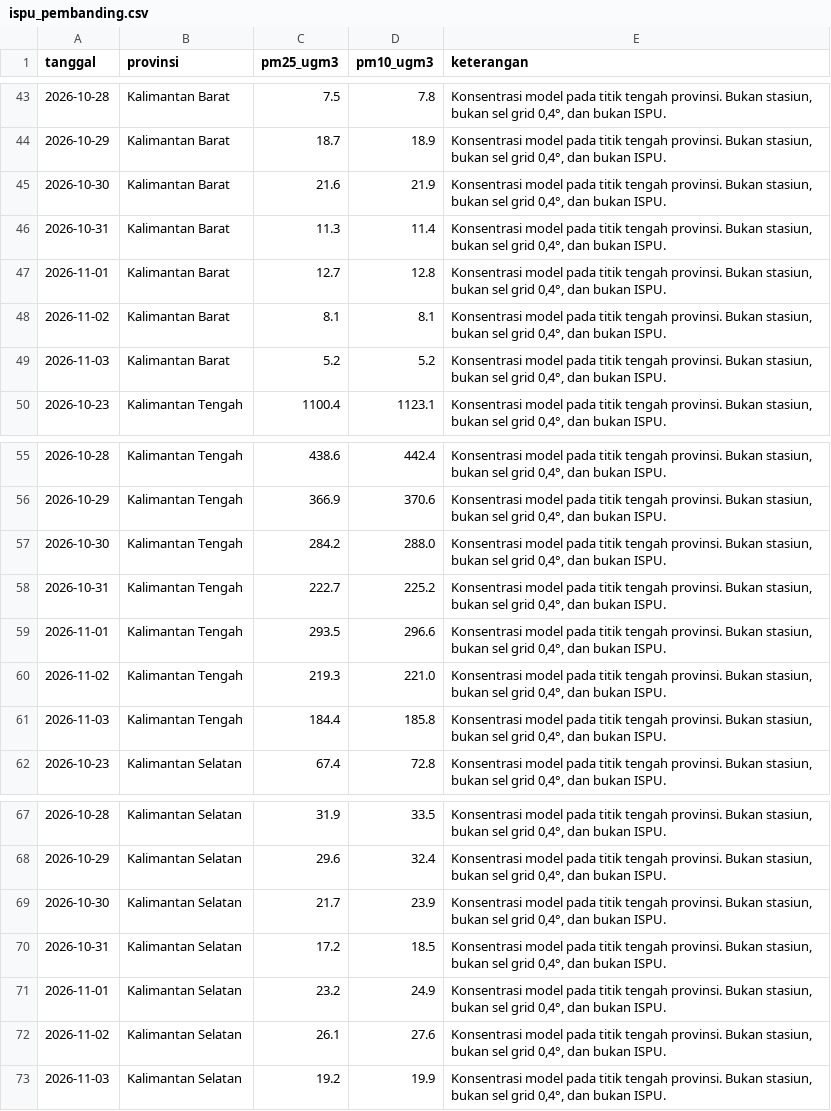
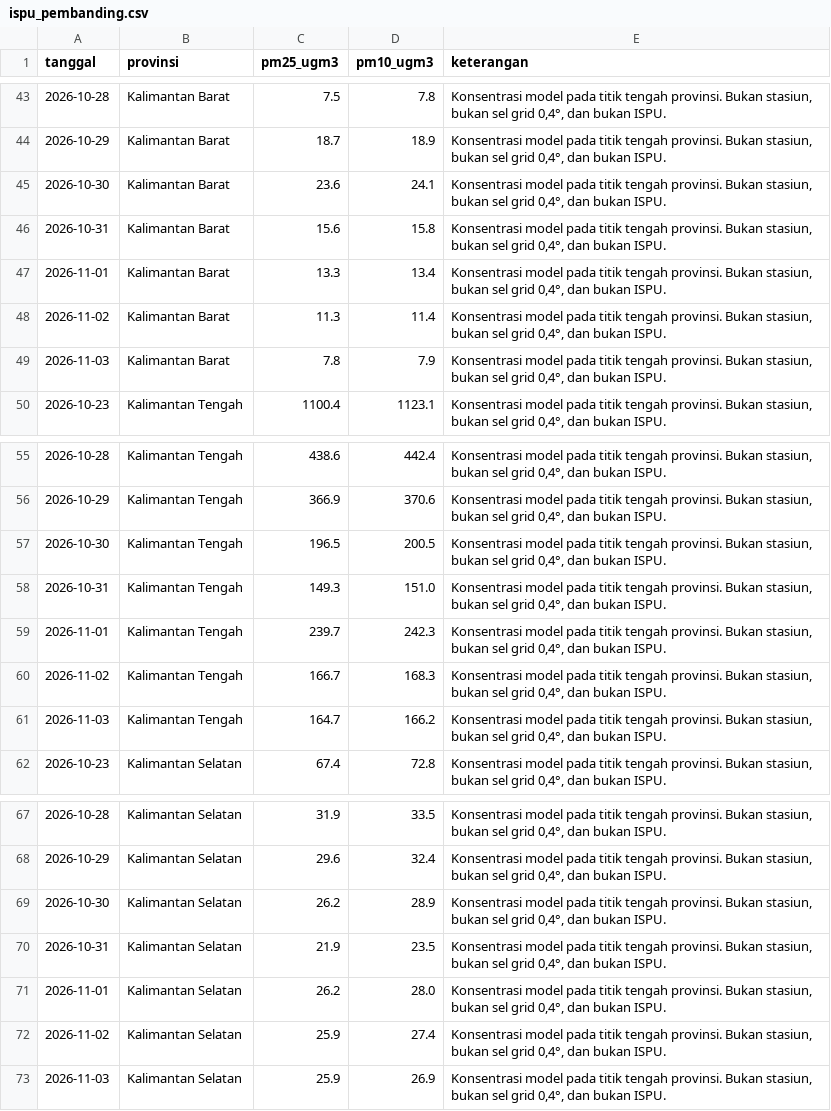
Before and after one commit to pantau-bencana/karhutla-dashboard, a CSV file: data/live/ispu_pembanding.csv, drawn as a sheet; only a part is shown, gaps mark what is left out; the diff covers the shown part only.

```diff
--- a/data/live/ispu_pembanding.csv
+++ b/data/live/ispu_pembanding.csv
@@ -44,7 +44,7 @@ tanggal,provinsi,pm25_ugm3,pm10_ugm3,keterangan
 2026-10-29,Kalimantan Barat,18.7,18.9,"Konsentrasi model pada titik tengah provinsi. Bukan stasiun, bukan sel grid 0,4°, dan bukan ISPU."
-2026-10-30,Kalimantan Barat,21.6,21.9,"Konsentrasi model pada titik tengah provinsi. Bukan stasiun, bukan sel grid 0,4°, dan bukan ISPU."
-2026-10-31,Kalimantan Barat,11.3,11.4,"Konsentrasi model pada titik tengah provinsi. Bukan stasiun, bukan sel grid 0,4°, dan bukan ISPU."
-2026-11-01,Kalimantan Barat,12.7,12.8,"Konsentrasi model pada titik tengah provinsi. Bukan stasiun, bukan sel grid 0,4°, dan bukan ISPU."
-2026-11-02,Kalimantan Barat,8.1,8.1,"Konsentrasi model pada titik tengah provinsi. Bukan stasiun, bukan sel grid 0,4°, dan bukan ISPU."
-2026-11-03,Kalimantan Barat,5.2,5.2,"Konsentrasi model pada titik tengah provinsi. Bukan stasiun, bukan sel grid 0,4°, dan bukan ISPU."
+2026-10-30,Kalimantan Barat,23.6,24.1,"Konsentrasi model pada titik tengah provinsi. Bukan stasiun, bukan sel grid 0,4°, dan bukan ISPU."
+2026-10-31,Kalimantan Barat,15.6,15.8,"Konsentrasi model pada titik tengah provinsi. Bukan stasiun, bukan sel grid 0,4°, dan bukan ISPU."
+2026-11-01,Kalimantan Barat,13.3,13.4,"Konsentrasi model pada titik tengah provinsi. Bukan stasiun, bukan sel grid 0,4°, dan bukan ISPU."
+2026-11-02,Kalimantan Barat,11.3,11.4,"Konsentrasi model pada titik tengah provinsi. Bukan stasiun, bukan sel grid 0,4°, dan bukan ISPU."
+2026-11-03,Kalimantan Barat,7.8,7.9,"Konsentrasi model pada titik tengah provinsi. Bukan stasiun, bukan sel grid 0,4°, dan bukan ISPU."
 2026-10-23,Kalimantan Tengah,1100.4,1123.1,"Konsentrasi model pada titik tengah provinsi. Bukan stasiun, bukan sel grid 0,4°, dan bukan ISPU."
@@ -56,7 +56,7 @@ tanggal,provinsi,pm25_ugm3,pm10_ugm3,keterangan
 2026-10-29,Kalimantan Tengah,366.9,370.6,"Konsentrasi model pada titik tengah provinsi. Bukan stasiun, bukan sel grid 0,4°, dan bukan ISPU."
-2026-10-30,Kalimantan Tengah,284.2,288.0,"Konsentrasi model pada titik tengah provinsi. Bukan stasiun, bukan sel grid 0,4°, dan bukan ISPU."
-2026-10-31,Kalimantan Tengah,222.7,225.2,"Konsentrasi model pada titik tengah provinsi. Bukan stasiun, bukan sel grid 0,4°, dan bukan ISPU."
-2026-11-01,Kalimantan Tengah,293.5,296.6,"Konsentrasi model pada titik tengah provinsi. Bukan stasiun, bukan sel grid 0,4°, dan bukan ISPU."
-2026-11-02,Kalimantan Tengah,219.3,221.0,"Konsentrasi model pada titik tengah provinsi. Bukan stasiun, bukan sel grid 0,4°, dan bukan ISPU."
-2026-11-03,Kalimantan Tengah,184.4,185.8,"Konsentrasi model pada titik tengah provinsi. Bukan stasiun, bukan sel grid 0,4°, dan bukan ISPU."
+2026-10-30,Kalimantan Tengah,196.5,200.5,"Konsentrasi model pada titik tengah provinsi. Bukan stasiun, bukan sel grid 0,4°, dan bukan ISPU."
+2026-10-31,Kalimantan Tengah,149.3,151.0,"Konsentrasi model pada titik tengah provinsi. Bukan stasiun, bukan sel grid 0,4°, dan bukan ISPU."
+2026-11-01,Kalimantan Tengah,239.7,242.3,"Konsentrasi model pada titik tengah provinsi. Bukan stasiun, bukan sel grid 0,4°, dan bukan ISPU."
+2026-11-02,Kalimantan Tengah,166.7,168.3,"Konsentrasi model pada titik tengah provinsi. Bukan stasiun, bukan sel grid 0,4°, dan bukan ISPU."
+2026-11-03,Kalimantan Tengah,164.7,166.2,"Konsentrasi model pada titik tengah provinsi. Bukan stasiun, bukan sel grid 0,4°, dan bukan ISPU."
 2026-10-23,Kalimantan Selatan,67.4,72.8,"Konsentrasi model pada titik tengah provinsi. Bukan stasiun, bukan sel grid 0,4°, dan bukan ISPU."
@@ -68,6 +68,6 @@ tanggal,provinsi,pm25_ugm3,pm10_ugm3,keterangan
 2026-10-29,Kalimantan Selatan,29.6,32.4,"Konsentrasi model pada titik tengah provinsi. Bukan stasiun, bukan sel grid 0,4°, dan bukan ISPU."
-2026-10-30,Kalimantan Selatan,21.7,23.9,"Konsentrasi model pada titik tengah provinsi. Bukan stasiun, bukan sel grid 0,4°, dan bukan ISPU."
-2026-10-31,Kalimantan Selatan,17.2,18.5,"Konsentrasi model pada titik tengah provinsi. Bukan stasiun, bukan sel grid 0,4°, dan bukan ISPU."
-2026-11-01,Kalimantan Selatan,23.2,24.9,"Konsentrasi model pada titik tengah provinsi. Bukan stasiun, bukan sel grid 0,4°, dan bukan ISPU."
-2026-11-02,Kalimantan Selatan,26.1,27.6,"Konsentrasi model pada titik tengah provinsi. Bukan stasiun, bukan sel grid 0,4°, dan bukan ISPU."
-2026-11-03,Kalimantan Selatan,19.2,19.9,"Konsentrasi model pada titik tengah provinsi. Bukan stasiun, bukan sel grid 0,4°, dan bukan ISPU."
+2026-10-30,Kalimantan Selatan,26.2,28.9,"Konsentrasi model pada titik tengah provinsi. Bukan stasiun, bukan sel grid 0,4°, dan bukan ISPU."
+2026-10-31,Kalimantan Selatan,21.9,23.5,"Konsentrasi model pada titik tengah provinsi. Bukan stasiun, bukan sel grid 0,4°, dan bukan ISPU."
+2026-11-01,Kalimantan Selatan,26.2,28.0,"Konsentrasi model pada titik tengah provinsi. Bukan stasiun, bukan sel grid 0,4°, dan bukan ISPU."
+2026-11-02,Kalimantan Selatan,25.9,27.4,"Konsentrasi model pada titik tengah provinsi. Bukan stasiun, bukan sel grid 0,4°, dan bukan ISPU."
+2026-11-03,Kalimantan Selatan,25.9,26.9,"Konsentrasi model pada titik tengah provinsi. Bukan stasiun, bukan sel grid 0,4°, dan bukan ISPU."
```
Also changed, not shown: 30 edited cells elsewhere in this file, data/live/bmkg-cap-prov.csv, data/live/bmkg-cap.csv, 15 other files.
